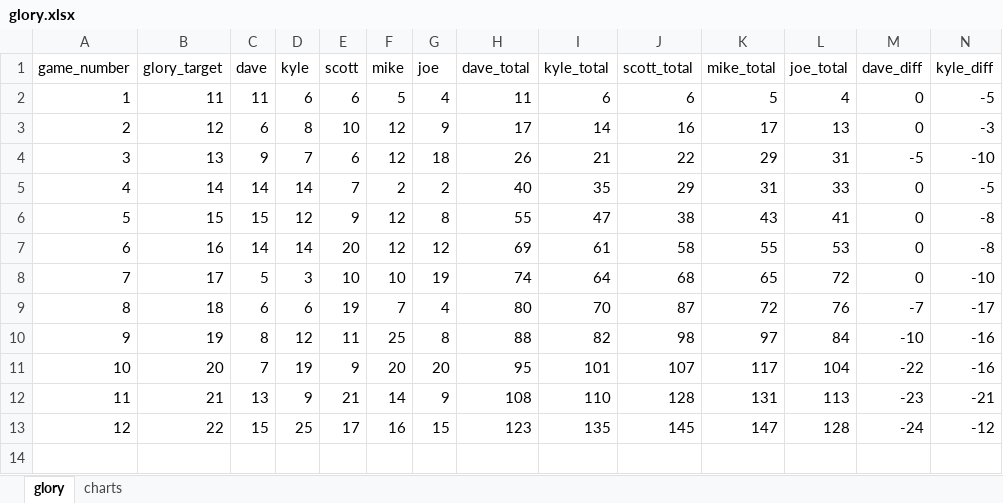
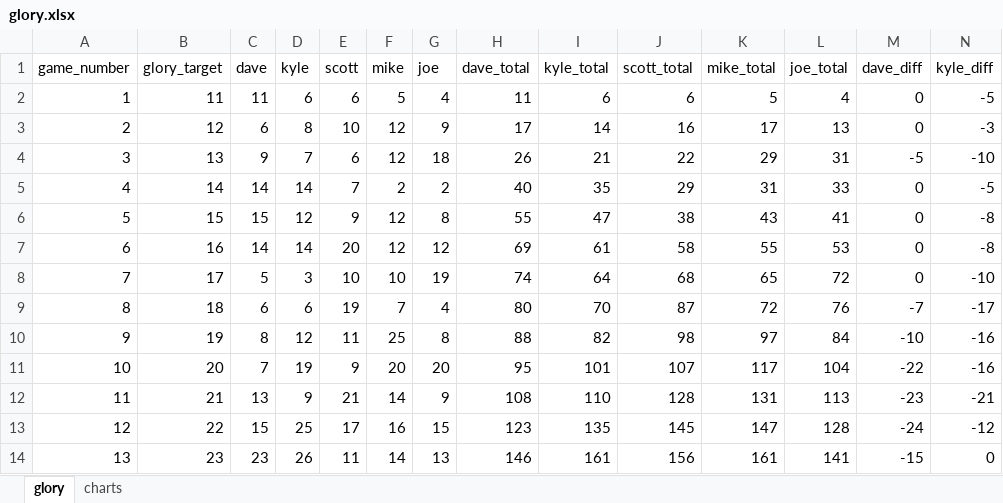
Before and after one commit to cardboardai/boardgame-bookie, an Excel workbook: boardgames/seafall/captains_log/glory.xlsx, sheet glory, drawn as a sheet; only a part is shown; values as stored, in another font and other column widths than the file's, no borders; rows hold the shown columns only; the diff names each change by its address in the sheet, - before the commit and + after, or states it on an @@ line.

Commit message:
game 13 in the books

```diff
--- a/boardgames/seafall/captains_log/glory.xlsx (sheet glory)
+++ b/boardgames/seafall/captains_log/glory.xlsx (sheet glory)
+row 14: 13 | 23 | 23 | 26 | 11 | 14 | 13 | 146 | 161 | 156 | 161 | 141 | -15 | 0
```
Also changed, not shown: charts or pictures, boardgames/seafall/captains_log/captain_kyle/province_log.xlsx, boardgames/seafall/captains_log/captain_kyle/ship_log.xlsx, 3 other files.
